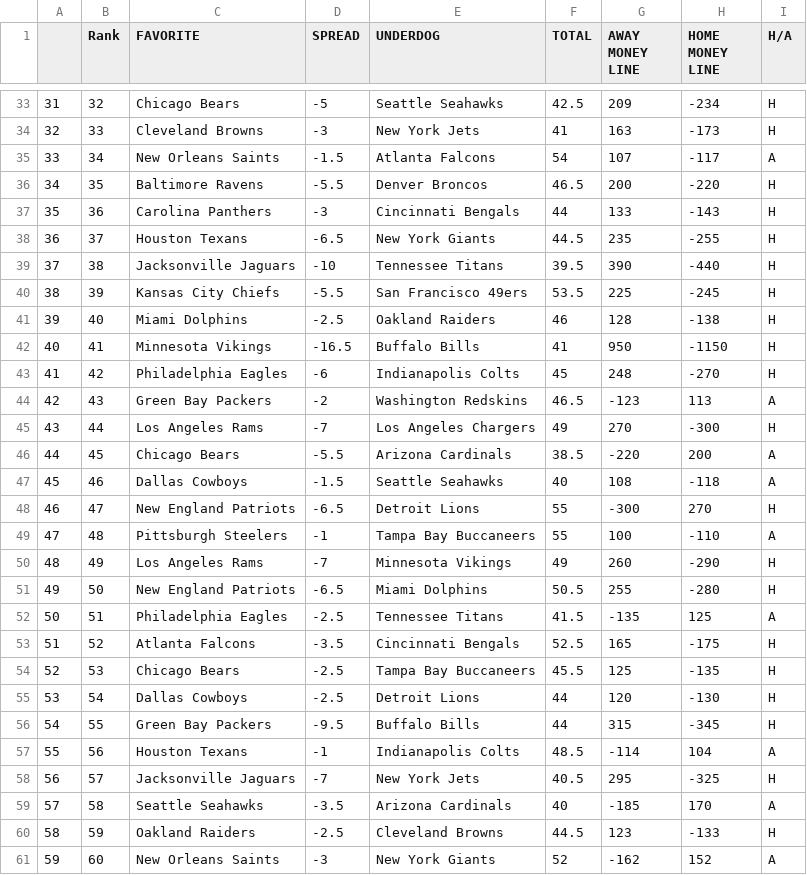
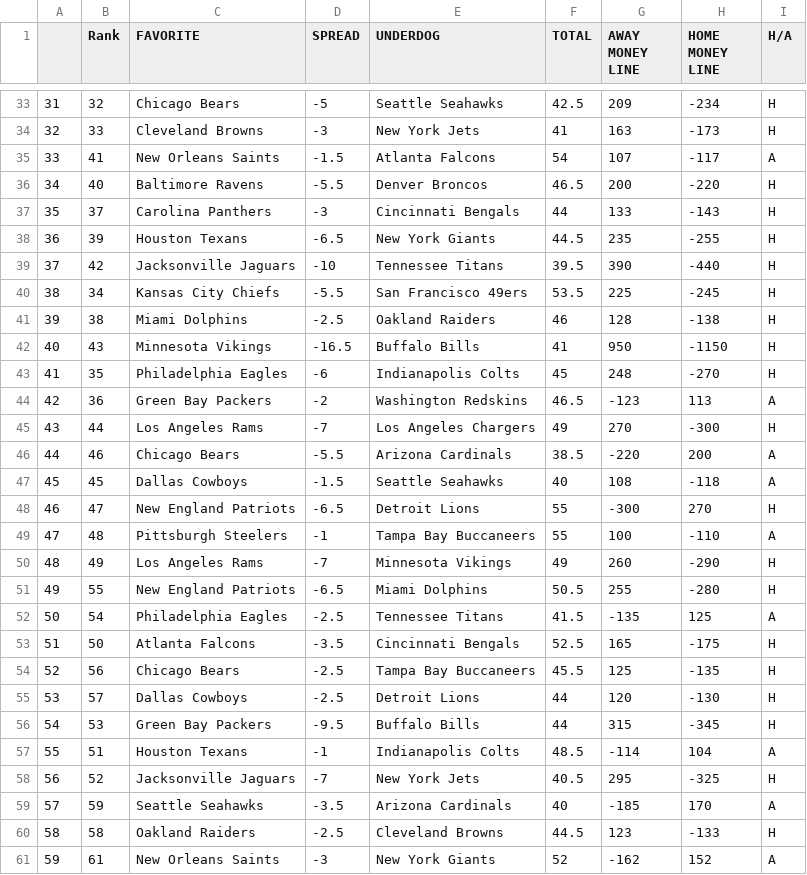
Before and after one commit to allamass95/nfl_spreads, a CSV file: Data Sources/cleaned_spreads_final.csv, drawn as a sheet; only a part is shown, gaps mark what is left out; the diff covers the shown part only.

Commit message:
CSV Rank changes : Spread)

```diff
--- a/Data Sources/cleaned_spreads_final.csv
+++ b/Data Sources/cleaned_spreads_final.csv
@@ -34,15 +34,15 @@
 32,33,Cleveland Browns,-3,New York Jets,41,163,-173,H
-33,34,New Orleans Saints,-1.5,Atlanta Falcons,54,107,-117,A
-34,35,Baltimore Ravens,-5.5,Denver Broncos,46.5,200,-220,H
-35,36,Carolina Panthers,-3,Cincinnati Bengals,44,133,-143,H
-36,37,Houston Texans,-6.5,New York Giants,44.5,235,-255,H
-37,38,Jacksonville Jaguars,-10,Tennessee Titans,39.5,390,-440,H
-38,39,Kansas City Chiefs,-5.5,San Francisco 49ers,53.5,225,-245,H
-39,40,Miami Dolphins,-2.5,Oakland Raiders,46,128,-138,H
-40,41,Minnesota Vikings,-16.5,Buffalo Bills,41,950,-1150,H
-41,42,Philadelphia Eagles,-6,Indianapolis Colts,45,248,-270,H
-42,43,Green Bay Packers,-2,Washington Redskins,46.5,-123,113,A
+33,41,New Orleans Saints,-1.5,Atlanta Falcons,54,107,-117,A
+34,40,Baltimore Ravens,-5.5,Denver Broncos,46.5,200,-220,H
+35,37,Carolina Panthers,-3,Cincinnati Bengals,44,133,-143,H
+36,39,Houston Texans,-6.5,New York Giants,44.5,235,-255,H
+37,42,Jacksonville Jaguars,-10,Tennessee Titans,39.5,390,-440,H
+38,34,Kansas City Chiefs,-5.5,San Francisco 49ers,53.5,225,-245,H
+39,38,Miami Dolphins,-2.5,Oakland Raiders,46,128,-138,H
+40,43,Minnesota Vikings,-16.5,Buffalo Bills,41,950,-1150,H
+41,35,Philadelphia Eagles,-6,Indianapolis Colts,45,248,-270,H
+42,36,Green Bay Packers,-2,Washington Redskins,46.5,-123,113,A
 43,44,Los Angeles Rams,-7,Los Angeles Chargers,49,270,-300,H
-44,45,Chicago Bears,-5.5,Arizona Cardinals,38.5,-220,200,A
-45,46,Dallas Cowboys,-1.5,Seattle Seahawks,40,108,-118,A
+44,46,Chicago Bears,-5.5,Arizona Cardinals,38.5,-220,200,A
+45,45,Dallas Cowboys,-1.5,Seattle Seahawks,40,108,-118,A
 46,47,New England Patriots,-6.5,Detroit Lions,55,-300,270,H
@@ -50,12 +50,12 @@
 48,49,Los Angeles Rams,-7,Minnesota Vikings,49,260,-290,H
-49,50,New England Patriots,-6.5,Miami Dolphins,50.5,255,-280,H
-50,51,Philadelphia Eagles,-2.5,Tennessee Titans,41.5,-135,125,A
-51,52,Atlanta Falcons,-3.5,Cincinnati Bengals,52.5,165,-175,H
-52,53,Chicago Bears,-2.5,Tampa Bay Buccaneers,45.5,125,-135,H
-53,54,Dallas Cowboys,-2.5,Detroit Lions,44,120,-130,H
-54,55,Green Bay Packers,-9.5,Buffalo Bills,44,315,-345,H
-55,56,Houston Texans,-1,Indianapolis Colts,48.5,-114,104,A
-56,57,Jacksonville Jaguars,-7,New York Jets,40.5,295,-325,H
-57,58,Seattle Seahawks,-3.5,Arizona Cardinals,40,-185,170,A
-58,59,Oakland Raiders,-2.5,Cleveland Browns,44.5,123,-133,H
-59,60,New Orleans Saints,-3,New York Giants,52,-162,152,A
+49,55,New England Patriots,-6.5,Miami Dolphins,50.5,255,-280,H
+50,54,Philadelphia Eagles,-2.5,Tennessee Titans,41.5,-135,125,A
+51,50,Atlanta Falcons,-3.5,Cincinnati Bengals,52.5,165,-175,H
+52,56,Chicago Bears,-2.5,Tampa Bay Buccaneers,45.5,125,-135,H
+53,57,Dallas Cowboys,-2.5,Detroit Lions,44,120,-130,H
+54,53,Green Bay Packers,-9.5,Buffalo Bills,44,315,-345,H
+55,51,Houston Texans,-1,Indianapolis Colts,48.5,-114,104,A
+56,52,Jacksonville Jaguars,-7,New York Jets,40.5,295,-325,H
+57,59,Seattle Seahawks,-3.5,Arizona Cardinals,40,-185,170,A
+58,58,Oakland Raiders,-2.5,Cleveland Browns,44.5,123,-133,H
+59,61,New Orleans Saints,-3,New York Giants,52,-162,152,A
```
Also changed, not shown: 127 edited cells elsewhere in this file.
